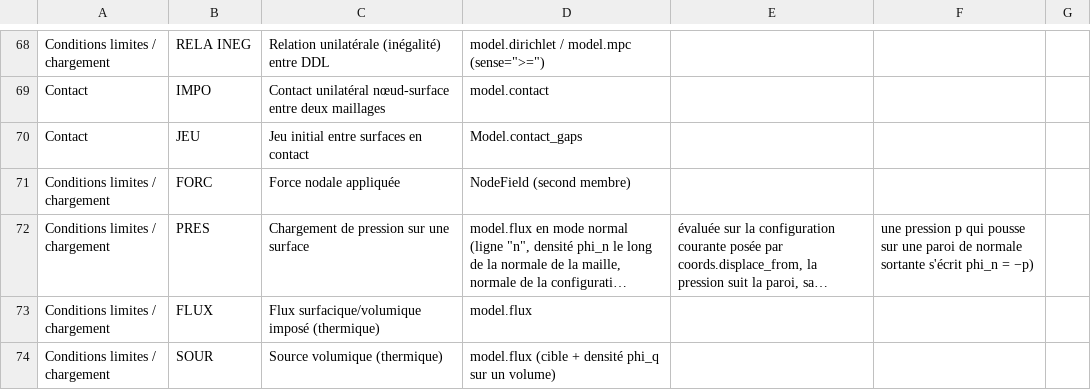
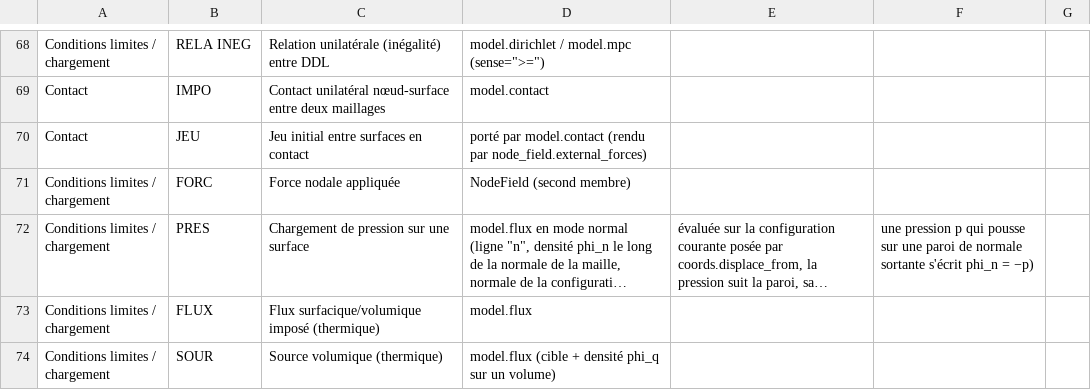
Before and after one commit to Pyrucast/pyrucast, a CSV file: opérateur_castem.csv, drawn as a sheet; only a part is shown, gaps mark what is left out; long unchanged cells end in ….

```diff
--- a/opérateur_castem.csv
+++ b/opérateur_castem.csv
@@ -69,3 +69,3 @@ Conditions limites / chargement;RELA INEG;Relation unilatérale (inégalité) en
 Contact;IMPO;Contact unilatéral nœud-surface entre deux maillages;model.contact
-Contact;JEU;Jeu initial entre surfaces en contact;Model.contact_gaps
+Contact;JEU;Jeu initial entre surfaces en contact;porté par model.contact (rendu par node_field.external_forces)
 Conditions limites / chargement;FORC;Force nodale appliquée;NodeField (second membre)
```
Also changed, not shown: 12 other files.
